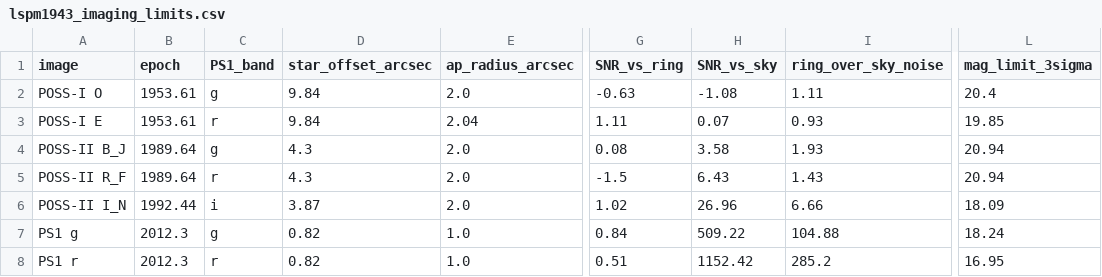
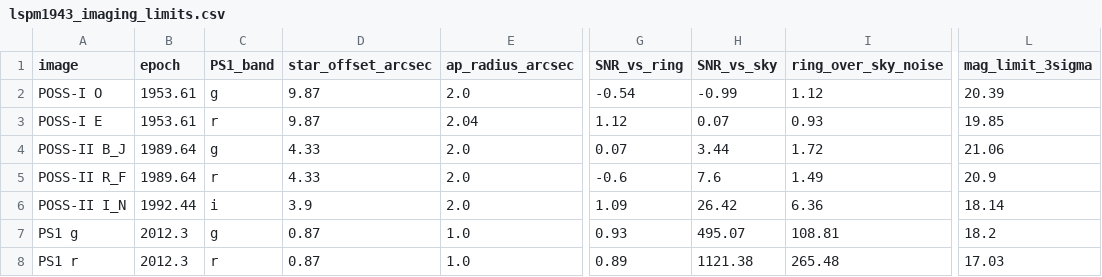
Before and after one commit to stevecroft/vlass_technosignature_search, a CSV file: results/lspm1943_imaging_limits.csv, drawn as a sheet; only a part is shown, gaps mark what is left out; the diff covers the shown part only; the diff names each change by its address in the sheet, - before the commit and + after, or states it on an @@ line.

Commit message:
Figs 3-4: drop redundant header, open green square for companion, legend fits; Gaia uncertainties and 2019.2 radio epoch in caption; imaging limits re-measured at corrected Epoch-1 position

```diff
--- a/results/lspm1943_imaging_limits.csv
+++ b/results/lspm1943_imaging_limits.csv
-D2:D3 (star_offset_arcsec): 9.84
+D2:D3 (star_offset_arcsec): 9.87
-G2 (SNR_vs_ring): -0.63
+G2 (SNR_vs_ring): -0.54
-H2 (SNR_vs_sky): -1.08
+H2 (SNR_vs_sky): -0.99
-I2 (ring_over_sky_noise): 1.11
+I2 (ring_over_sky_noise): 1.12
-L2 (mag_limit_3sigma): 20.4
+L2 (mag_limit_3sigma): 20.39
-G3 (SNR_vs_ring): 1.11
+G3 (SNR_vs_ring): 1.12
-D4:D5 (star_offset_arcsec): 4.3
+D4:D5 (star_offset_arcsec): 4.33
-G4 (SNR_vs_ring): 0.08
+G4 (SNR_vs_ring): 0.07
-H4 (SNR_vs_sky): 3.58
+H4 (SNR_vs_sky): 3.44
-I4 (ring_over_sky_noise): 1.93
+I4 (ring_over_sky_noise): 1.72
-L4 (mag_limit_3sigma): 20.94
+L4 (mag_limit_3sigma): 21.06
-G5 (SNR_vs_ring): -1.5
+G5 (SNR_vs_ring): -0.6
-H5 (SNR_vs_sky): 6.43
+H5 (SNR_vs_sky): 7.6
-I5 (ring_over_sky_noise): 1.43
+I5 (ring_over_sky_noise): 1.49
-L5 (mag_limit_3sigma): 20.94
+L5 (mag_limit_3sigma): 20.9
-D6 (star_offset_arcsec): 3.87
+D6 (star_offset_arcsec): 3.9
-G6 (SNR_vs_ring): 1.02
+G6 (SNR_vs_ring): 1.09
-H6 (SNR_vs_sky): 26.96
+H6 (SNR_vs_sky): 26.42
-I6 (ring_over_sky_noise): 6.66
+I6 (ring_over_sky_noise): 6.36
-L6 (mag_limit_3sigma): 18.09
+L6 (mag_limit_3sigma): 18.14
-D7:D8 (star_offset_arcsec): 0.82
+D7:D8 (star_offset_arcsec): 0.87
-G7 (SNR_vs_ring): 0.84
+G7 (SNR_vs_ring): 0.93
-H7 (SNR_vs_sky): 509.22
+H7 (SNR_vs_sky): 495.07
-I7 (ring_over_sky_noise): 104.88
+I7 (ring_over_sky_noise): 108.81
-L7 (mag_limit_3sigma): 18.24
+L7 (mag_limit_3sigma): 18.2
-G8 (SNR_vs_ring): 0.51
+G8 (SNR_vs_ring): 0.89
-H8 (SNR_vs_sky): 1152.42
+H8 (SNR_vs_sky): 1121.38
-I8 (ring_over_sky_noise): 285.2
+I8 (ring_over_sky_noise): 265.48
-L8 (mag_limit_3sigma): 16.95
+L8 (mag_limit_3sigma): 17.03
```
Also changed, not shown: 15 edited cells elsewhere in this file, 18 other files.
